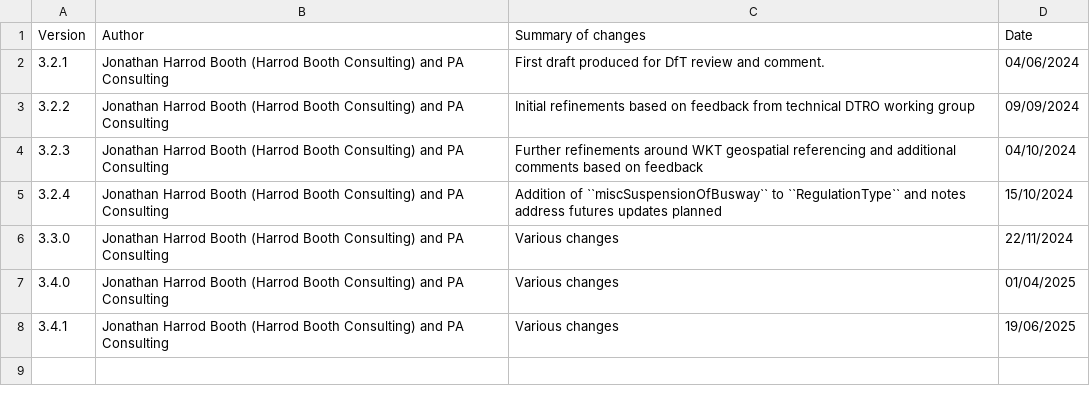
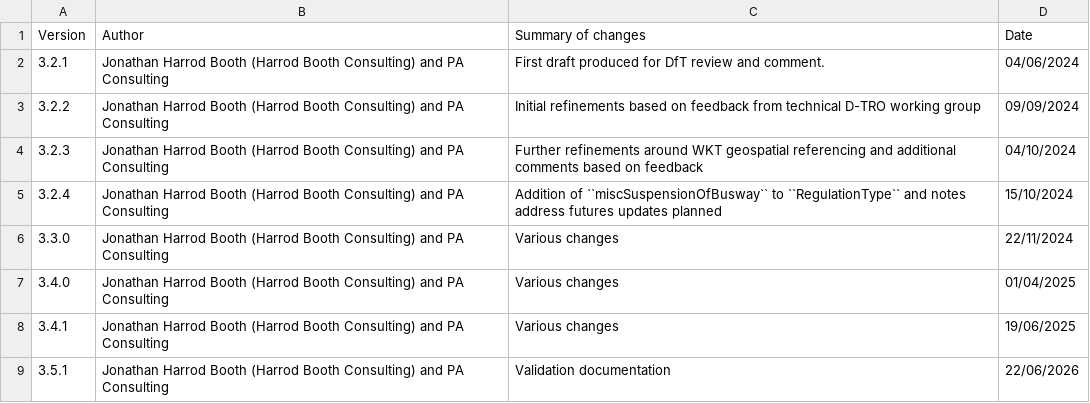
Before and after one commit to pa-digital/dft-dtro-api-docs, a CSV file: data-model-user-guide/source/table_data/document_control.csv, drawn as a sheet.

```diff
--- a/data-model-user-guide/source/table_data/document_control.csv
+++ b/data-model-user-guide/source/table_data/document_control.csv
@@ -2,3 +2,3 @@ Version,Author,Summary of changes,Date
 3.2.1,Jonathan Harrod Booth (Harrod Booth Consulting) and PA Consulting,First draft produced for DfT review and comment.,04/06/2024
-3.2.2,Jonathan Harrod Booth (Harrod Booth Consulting) and PA Consulting,Initial refinements based on feedback from technical DTRO working group,09/09/2024
+3.2.2,Jonathan Harrod Booth (Harrod Booth Consulting) and PA Consulting,Initial refinements based on feedback from technical D-TRO working group,09/09/2024
 3.2.3,Jonathan Harrod Booth (Harrod Booth Consulting) and PA Consulting,Further refinements around WKT geospatial referencing and additional comments based on feedback,04/10/2024
@@ -8 +8,2 @@ Version,Author,Summary of changes,Date
 3.4.1,Jonathan Harrod Booth (Harrod Booth Consulting) and PA Consulting,Various changes,19/06/2025
+3.5.1,Jonathan Harrod Booth (Harrod Booth Consulting) and PA Consulting,Validation documentation, 22/06/2026
```
Also changed, not shown: data-model-user-guide/source/table_data/code_side_validation.csv, 2 other files.
